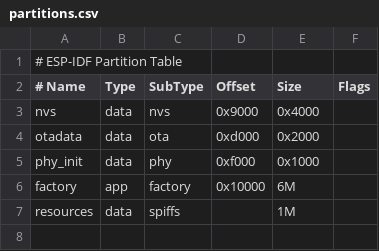
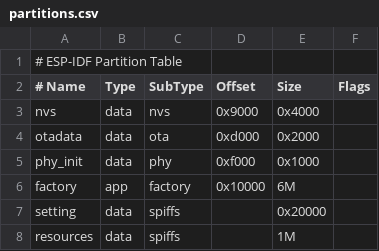
Before and after one commit to Y-Theta/esp-amoled-1.8, a CSV file: partitions.csv, drawn as a sheet.

```diff
--- a/partitions.csv
+++ b/partitions.csv
@@ -6,2 +6,3 @@ phy_init,data,phy,0xf000,0x1000,,
 factory,app,factory,0x10000,6M,,
+setting,data,spiffs,,0x20000,,
 resources,data,spiffs,,1M,,
```
Also changed, not shown: 14 other files.
